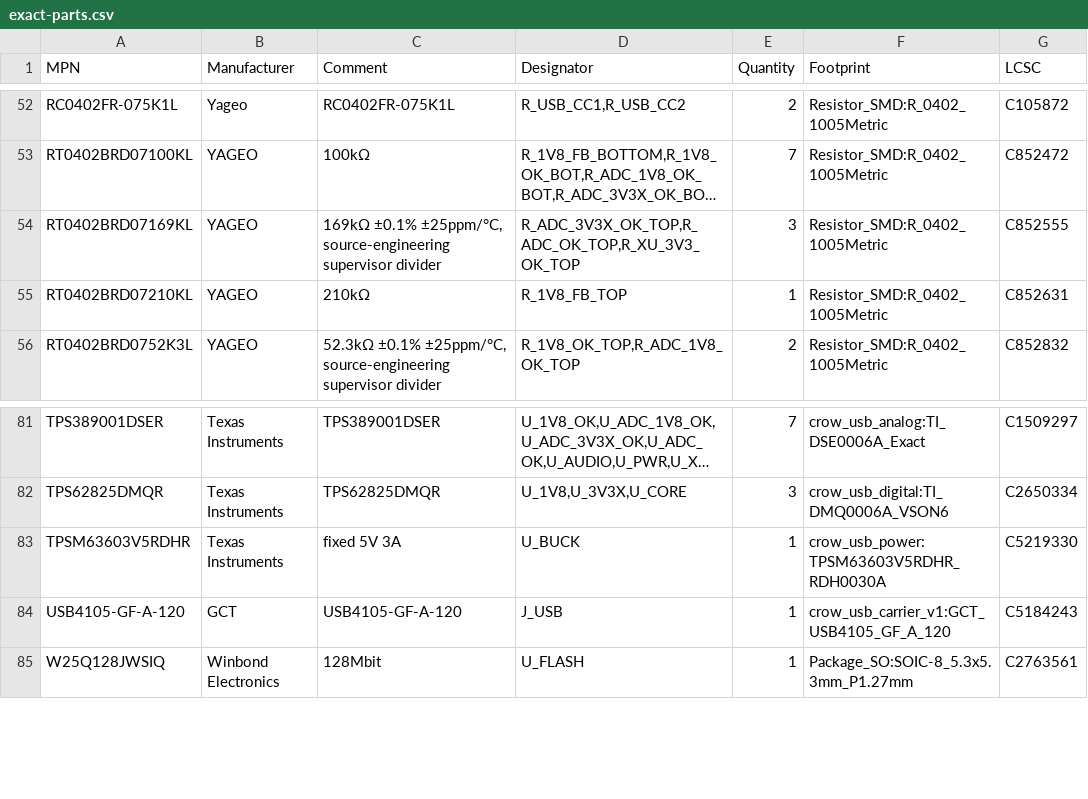
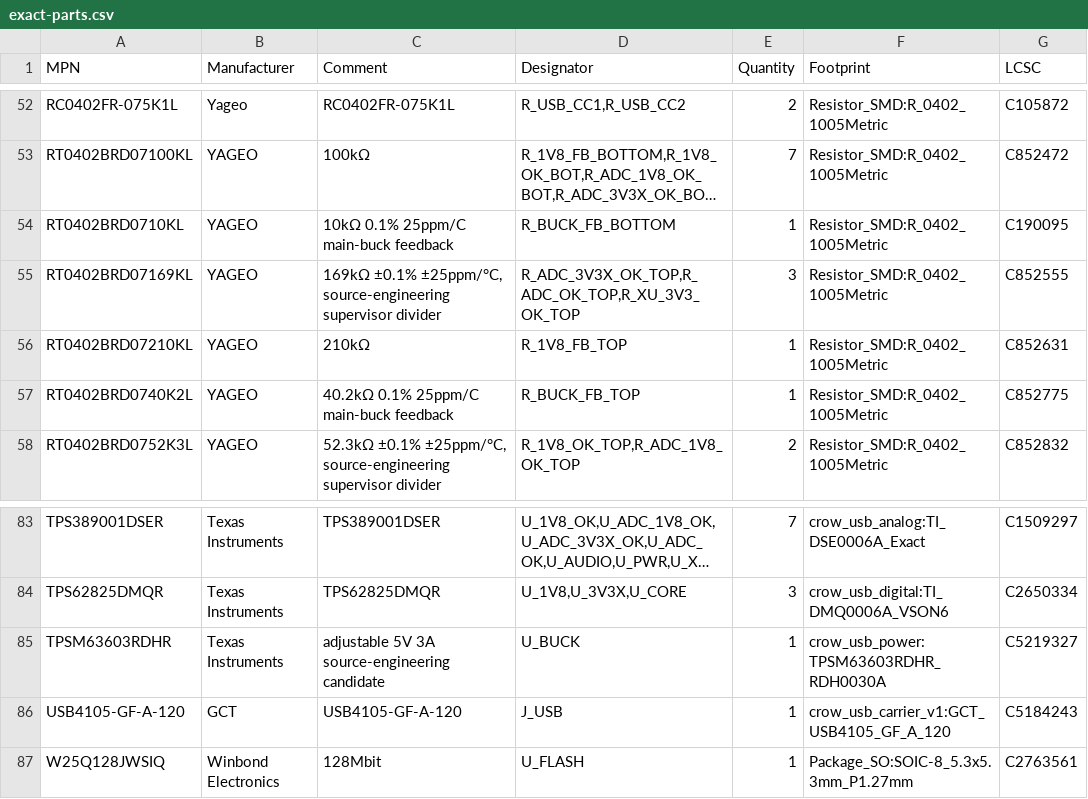
Before and after one commit to misko/prompt2device, a CSV file: projects/crow-usb-carrier-v1/01_docs/sourcing/exact-parts.csv, drawn as a sheet; only a part is shown, gaps mark what is left out; long unchanged cells end in …; addresses are those after the commit; the diff names each change by its address in the sheet, - before the commit and + after, or states it on an @@ line.

Commit message:
Add source candidate for stocked adjustable TPSM63603 main buck

```diff
--- a/projects/crow-usb-carrier-v1/01_docs/sourcing/exact-parts.csv
+++ b/projects/crow-usb-carrier-v1/01_docs/sourcing/exact-parts.csv
+row 54: RT0402BRD0710KL | YAGEO | 10kΩ 0.1% 25ppm/C main-buck feedback | R_BUCK_FB_BOTTOM | 1 | Resistor_SMD:R_0402_1005Metric | C190095
+row 57: RT0402BRD0740K2L | YAGEO | 40.2kΩ 0.1% 25ppm/C main-buck feedback | R_BUCK_FB_TOP | 1 | Resistor_SMD:R_0402_1005Metric | C852775
-A85 (MPN): TPSM63603V5RDHR
+A85 (MPN): TPSM63603RDHR
-C85 (Comment): fixed 5V 3A
+C85 (Comment): adjustable 5V 3A source-engineering candidate
-F85 (Footprint): crow_usb_power:TPSM63603V5RDHR_RDH0030A
+F85 (Footprint): crow_usb_power:TPSM63603RDHR_RDH0030A
-G85 (LCSC): C5219330
+G85 (LCSC): C5219327
```
Also changed, not shown: 15 other files.
